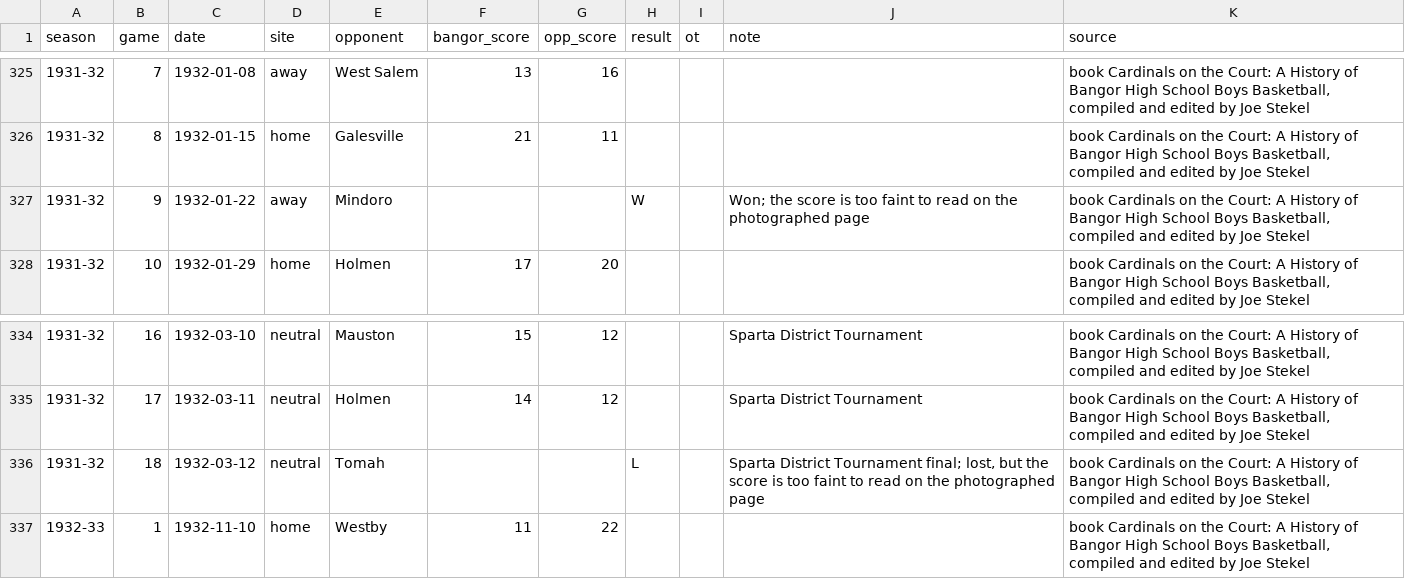
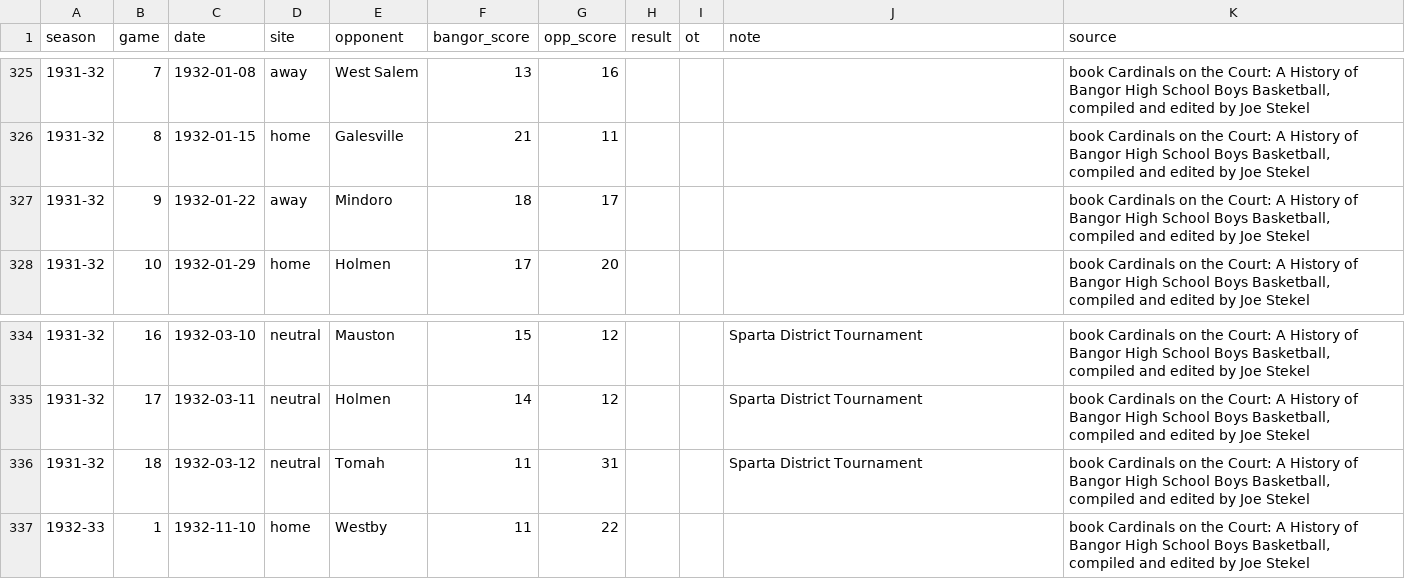
Before and after one commit to jparr021/bangor-basketball, a CSV file: overrides/season_results.csv, drawn as a sheet; only a part is shown, gaps mark what is left out.

```diff
--- a/overrides/season_results.csv
+++ b/overrides/season_results.csv
@@ -326,3 +326,3 @@ season,game,date,site,opponent,bangor_score,opp_score,result,ot,note,source
 1931-32,8,1932-01-15,home,Galesville,21,11,,,,"book Cardinals on the Court: A History of Bangor High School Boys Basketball, compiled and edited by Joe Stekel"
-1931-32,9,1932-01-22,away,Mindoro,,,W,,Won; the score is too faint to read on the photographed page,"book Cardinals on the Court: A History of Bangor High School Boys Basketball, compiled and edited by Joe Stekel"
+1931-32,9,1932-01-22,away,Mindoro,18,17,,,,"book Cardinals on the Court: A History of Bangor High School Boys Basketball, compiled and edited by Joe Stekel"
 1931-32,10,1932-01-29,home,Holmen,17,20,,,,"book Cardinals on the Court: A History of Bangor High School Boys Basketball, compiled and edited by Joe Stekel"
@@ -335,3 +335,3 @@ season,game,date,site,opponent,bangor_score,opp_score,result,ot,note,source
 1931-32,17,1932-03-11,neutral,Holmen,14,12,,,Sparta District Tournament,"book Cardinals on the Court: A History of Bangor High School Boys Basketball, compiled and edited by Joe Stekel"
-1931-32,18,1932-03-12,neutral,Tomah,,,L,,"Sparta District Tournament final; lost, but the score is too faint to read on the photographed page","book Cardinals on the Court: A History of Bangor High School Boys Basketball, compiled and edited by Joe Stekel"
+1931-32,18,1932-03-12,neutral,Tomah,11,31,,,Sparta District Tournament,"book Cardinals on the Court: A History of Bangor High School Boys Basketball, compiled and edited by Joe Stekel"
 1932-33,1,1932-11-10,home,Westby,11,22,,,,"book Cardinals on the Court: A History of Bangor High School Boys Basketball, compiled and edited by Joe Stekel"
```
Also changed, not shown: data/games.csv, overrides/line_scores.csv, 4 other files.
